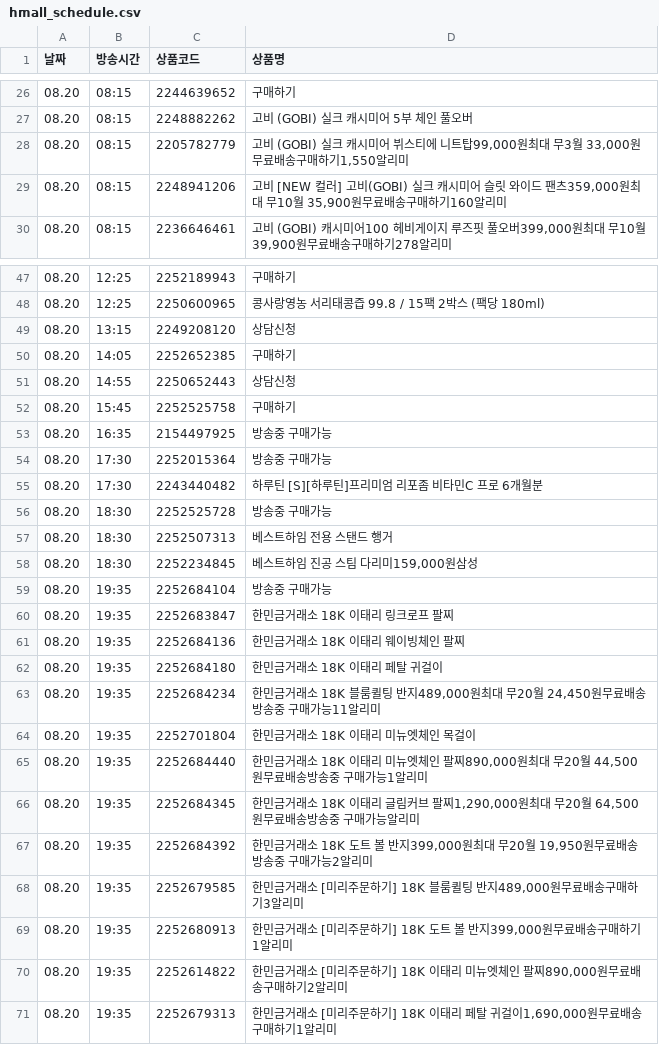
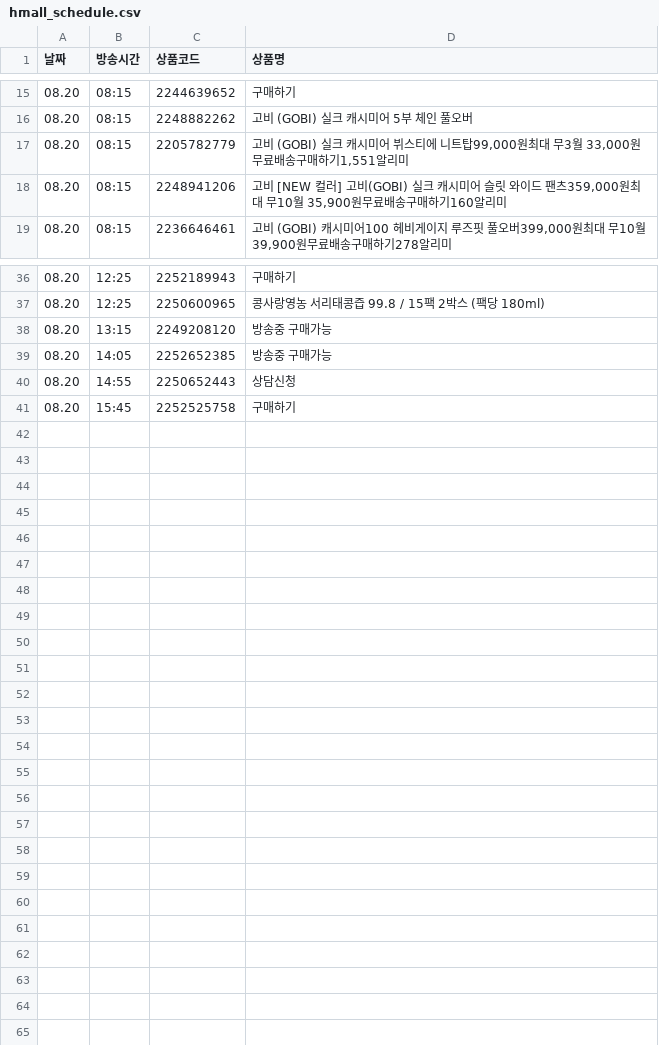
Before and after one commit to poodingcake-hue/HYUNDAICRAWLING, a CSV file: hmall_schedule.csv, drawn as a sheet; only a part is shown, gaps mark what is left out; the diff covers the shown part only.

```diff
--- a/hmall_schedule.csv
+++ b/hmall_schedule.csv
@@ -27,3 +16,3 @@
 08.20,08:15,2248882262,고비 (GOBI) 실크 캐시미어 5부 체인 풀오버
-08.20,08:15,2205782779,"고비 (GOBI) 실크 캐시미어 뷔스티에 니트탑99,000원최대 무3월 33,000원무료배송구매하기1,550알리미"
+08.20,08:15,2205782779,"고비 (GOBI) 실크 캐시미어 뷔스티에 니트탑99,000원최대 무3월 33,000원무료배송구매하기1,551알리미"
 08.20,08:15,2248941206,"고비 [NEW 컬러] 고비(GOBI) 실크 캐시미어 슬릿 와이드 팬츠359,000원최대 무10월 35,900원무료배송구매하기160알리미"
@@ -48,24 +37,5 @@
 08.20,12:25,2250600965,콩사랑영농 서리태콩즙 99.8 / 15팩 2박스 (팩당 180ml)
-08.20,13:15,2249208120,상담신청
-08.20,14:05,2252652385,구매하기
+08.20,13:15,2249208120,방송중 구매가능
+08.20,14:05,2252652385,방송중 구매가능
 08.20,14:55,2250652443,상담신청
 08.20,15:45,2252525758,구매하기
-08.20,16:35,2154497925,방송중 구매가능
-08.20,17:30,2252015364,방송중 구매가능
-08.20,17:30,2243440482,하루틴 [S][하루틴]프리미엄 리포좀 비타민C 프로 6개월분
-08.20,18:30,2252525728,방송중 구매가능
-08.20,18:30,2252507313,베스트하임 전용 스탠드 행거
-08.20,18:30,2252234845,"베스트하임 진공 스팀 다리미159,000원삼성"
-08.20,19:35,2252684104,방송중 구매가능
-08.20,19:35,2252683847,한민금거래소 18K 이태리 링크로프 팔찌
-08.20,19:35,2252684136,한민금거래소 18K 이태리 웨이빙체인 팔찌
-08.20,19:35,2252684180,한민금거래소 18K 이태리 페탈 귀걸이
-08.20,19:35,2252684234,"한민금거래소 18K 블룸퀼팅 반지489,000원최대 무20월 24,450원무료배송방송중 구매가능11알리미"
-08.20,19:35,2252701804,한민금거래소 18K 이태리 미뉴엣체인 목걸이
-08.20,19:35,2252684440,"한민금거래소 18K 이태리 미뉴엣체인 팔찌890,000원최대 무20월 44,500원무료배송방송중 구매가능1알리미"
-08.20,19:35,2252684345,"한민금거래소 18K 이태리 글림커브 팔찌1,290,000원최대 무20월 64,500원무료배송방송중 구매가능알리미"
-08.20,19:35,2252684392,"한민금거래소 18K 도트 볼 반지399,000원최대 무20월 19,950원무료배송방송중 구매가능2알리미"
-08.20,19:35,2252679585,"한민금거래소 [미리주문하기] 18K 블룸퀼팅 반지489,000원무료배송구매하기3알리미"
-08.20,19:35,2252680913,"한민금거래소 [미리주문하기] 18K 도트 볼 반지399,000원무료배송구매하기1알리미"
-08.20,19:35,2252614822,"한민금거래소 [미리주문하기] 18K 이태리 미뉴엣체인 팔찌890,000원무료배송구매하기2알리미"
-08.20,19:35,2252679313,"한민금거래소 [미리주문하기] 18K 이태리 페탈 귀걸이1,690,000원무료배송구매하기1알리미"
```
Also changed, not shown: 11 removed rows elsewhere in this file.
